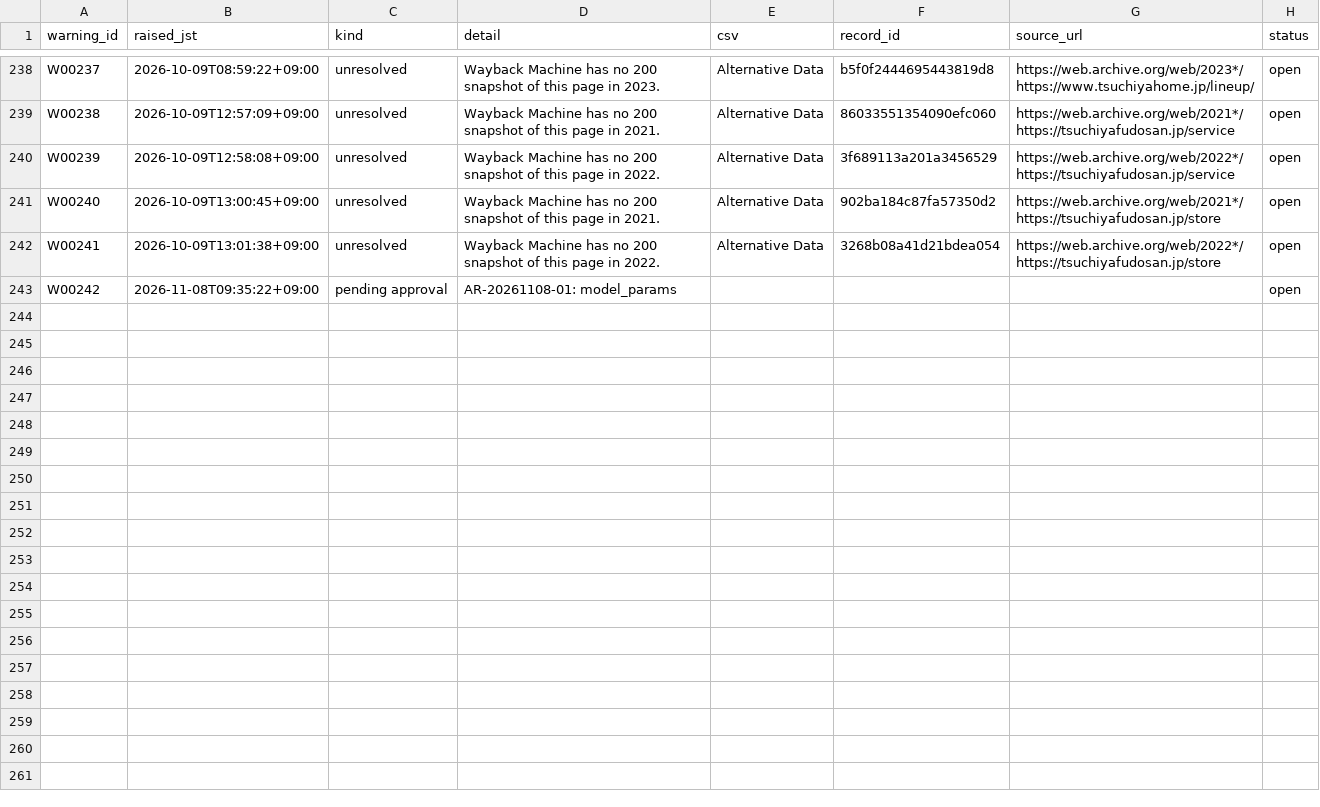
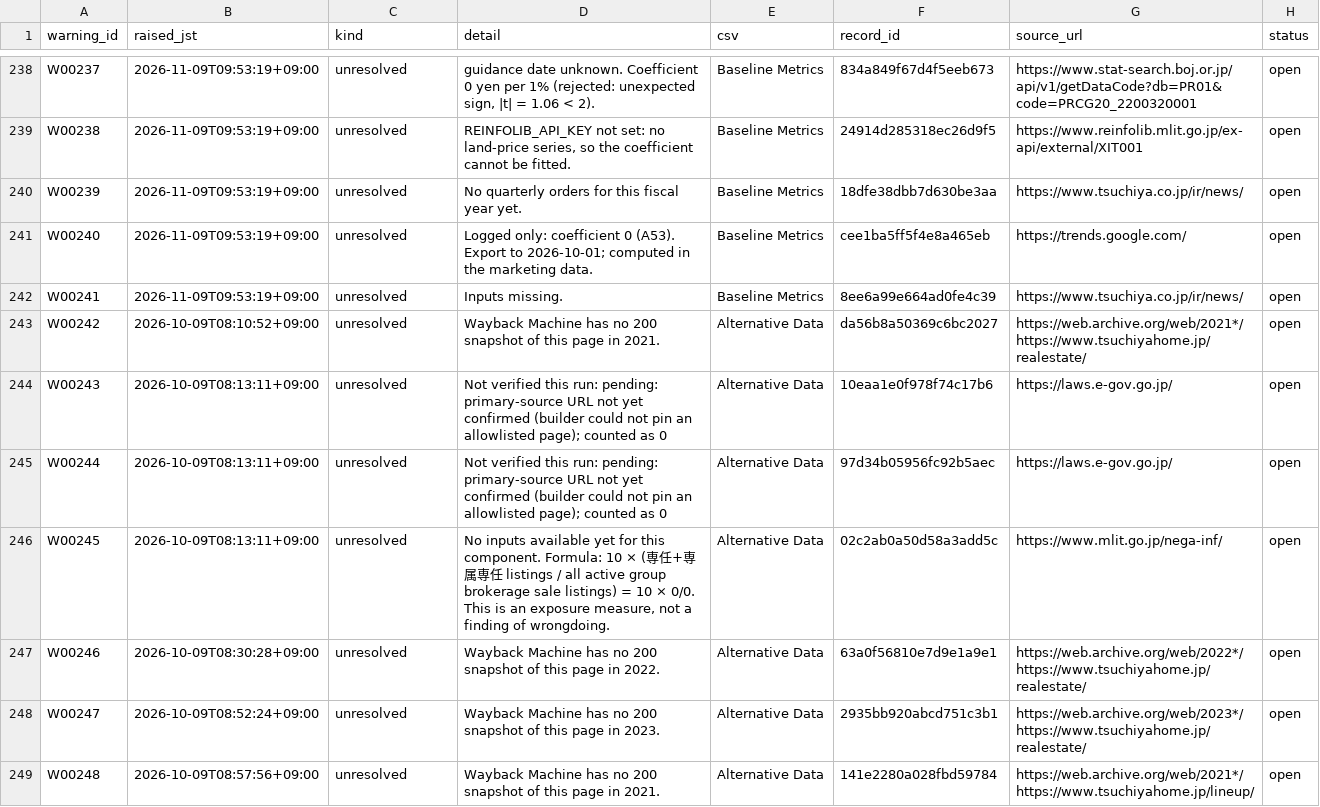
Before and after one commit to renishly/tsuchiya_holdings, a CSV file: v2/app/state/agent_warnings.csv, drawn as a sheet; only a part is shown, gaps mark what is left out; the diff covers the shown part only; the diff names each change by its address in the sheet, - before the commit and + after, or states it on an @@ line.

```diff
--- a/v2/app/state/agent_warnings.csv
+++ b/v2/app/state/agent_warnings.csv
-B238 (raised_jst): 2026-10-09T08:59:22+09:00
+B238 (raised_jst): 2026-11-09T09:53:19+09:00
-D238 (detail): Wayback Machine has no 200 snapshot of this page in 2023.
+D238 (detail): guidance date unknown. Coefficient 0 yen per 1% (rejected: unexpected sign, |t| = 1.06 < 2).
-E238:E242 (csv): Alternative Data
+E238:E242 (csv): Baseline Metrics
-F238 (record_id): b5f0f2444695443819d8
+F238 (record_id): 834a849f67d4f5eeb673
-G238 (source_url): https://web.archive.org/web/2023*/https://www.tsuchiyahome.jp/lineup/
+G238 (source_url): https://www.stat-search.boj.or.jp/api/v1/getDataCode?db=PR01&code=PRCG20_2200320001
-B239 (raised_jst): 2026-10-09T12:57:09+09:00
+B239 (raised_jst): 2026-11-09T09:53:19+09:00
-D239 (detail): Wayback Machine has no 200 snapshot of this page in 2021.
+D239 (detail): REINFOLIB_API_KEY not set: no land-price series, so the coefficient cannot be fitted.
-F239 (record_id): 86033551354090efc060
+F239 (record_id): 24914d285318ec26d9f5
-G239 (source_url): https://web.archive.org/web/2021*/https://tsuchiyafudosan.jp/service
+G239 (source_url): https://www.reinfolib.mlit.go.jp/ex-api/external/XIT001
-B240 (raised_jst): 2026-10-09T12:58:08+09:00
+B240 (raised_jst): 2026-11-09T09:53:19+09:00
-D240 (detail): Wayback Machine has no 200 snapshot of this page in 2022.
+D240 (detail): No quarterly orders for this fiscal year yet.
-F240 (record_id): 3f689113a201a3456529
+F240 (record_id): 18dfe38dbb7d630be3aa
-G240 (source_url): https://web.archive.org/web/2022*/https://tsuchiyafudosan.jp/service
+G240 (source_url): https://www.tsuchiya.co.jp/ir/news/
-B241 (raised_jst): 2026-10-09T13:00:45+09:00
+B241 (raised_jst): 2026-11-09T09:53:19+09:00
-D241 (detail): Wayback Machine has no 200 snapshot of this page in 2021.
+D241 (detail): Logged only: coefficient 0 (A53). Export to 2026-10-01; computed in the marketing data.
-F241 (record_id): 902ba184c87fa57350d2
+F241 (record_id): cee1ba5ff5f4e8a465eb
-G241 (source_url): https://web.archive.org/web/2021*/https://tsuchiyafudosan.jp/store
+G241 (source_url): https://trends.google.com/
-B242 (raised_jst): 2026-10-09T13:01:38+09:00
+B242 (raised_jst): 2026-11-09T09:53:19+09:00
-D242 (detail): Wayback Machine has no 200 snapshot of this page in 2022.
+D242 (detail): Inputs missing.
-F242 (record_id): 3268b08a41d21bdea054
+F242 (record_id): 8ee6a99e664ad0fe4c39
-G242 (source_url): https://web.archive.org/web/2022*/https://tsuchiyafudosan.jp/store
+G242 (source_url): https://www.tsuchiya.co.jp/ir/news/
-B243 (raised_jst): 2026-11-08T09:35:22+09:00
+B243 (raised_jst): 2026-10-09T08:10:52+09:00
-C243 (kind): pending approval
+C243 (kind): unresolved
-D243 (detail): AR-20261108-01: model_params
+D243 (detail): Wayback Machine has no 200 snapshot of this page in 2021.
-E243 (csv): (empty)
+E243 (csv): Alternative Data
-F243 (record_id): (empty)
+F243 (record_id): da56b8a50369c6bc2027
-G243 (source_url): (empty)
+G243 (source_url): https://web.archive.org/web/2021*/https://www.tsuchiyahome.jp/realestate/
+row 244: W00243 | 2026-10-09T08:13:11+09:00 | unresolved | Not verified this run: pending: primary-source URL not yet confirmed (builder could not pin an allowlisted page); counted as 0 | Alternative Data | 10eaa1e0f978f74c17b6 | https://laws.e-gov.go.jp/ | open
+row 245: W00244 | 2026-10-09T08:13:11+09:00 | unresolved | Not verified this run: pending: primary-source URL not yet confirmed (builder could not pin an allowlisted page); counted as 0 | Alternative Data | 97d34b05956fc92b5aec | https://laws.e-gov.go.jp/ | open
+row 246: W00245 | 2026-10-09T08:13:11+09:00 | unresolved | No inputs available yet for this component. Formula: 10 × (専任+専属専任 listings / all active group brokerage sale listings) = 10 × 0/0. This is an exposure measure, not a finding of wrongdoing. | Alternative Data | 02c2ab0a50d58a3add5c | https://www.mlit.go.jp/nega-inf/ | open
+row 247: W00246 | 2026-10-09T08:30:28+09:00 | unresolved | Wayback Machine has no 200 snapshot of this page in 2022. | Alternative Data | 63a0f56810e7d9e1a9e1 | https://web.archive.org/web/2022*/https://www.tsuchiyahome.jp/realestate/ | open
+row 248: W00247 | 2026-10-09T08:52:24+09:00 | unresolved | Wayback Machine has no 200 snapshot of this page in 2023. | Alternative Data | 2935bb920abcd751c3b1 | https://web.archive.org/web/2023*/https://www.tsuchiyahome.jp/realestate/ | open
+row 249: W00248 | 2026-10-09T08:57:56+09:00 | unresolved | Wayback Machine has no 200 snapshot of this page in 2021. | Alternative Data | 141e2280a028fbd59784 | https://web.archive.org/web/2021*/https://www.tsuchiyahome.jp/lineup/ | open
```
Also changed, not shown: 7 added rows and 40 edited cells elsewhere in this file, v2/app/logs/debug_runs.csv, 26 other files.
